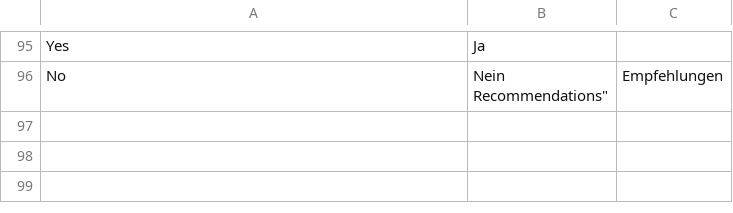
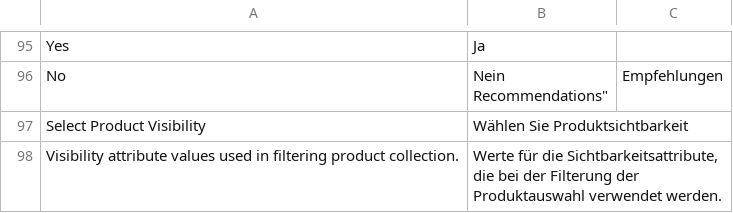
Before and after one commit to FACT-Finder-Web-Components/magento2-module, a CSV file: Omikron/Factfinder/i18n/de_DE.csv, drawn as a sheet; only a part is shown, gaps mark what is left out; the diff names each change by its address in the sheet, - before the commit and + after, or states it on an @@ line.

Commit message:
FFWEB-914 : Allow user to choose visibility of exported products

```diff
--- a/Omikron/Factfinder/i18n/de_DE.csv
+++ b/Omikron/Factfinder/i18n/de_DE.csv
+row 97: Select Product Visibility | Wählen Sie Produktsichtbarkeit
+row 98: Visibility attribute values used in filtering product collection. | Werte für die Sichtbarkeitsattribute, die bei der Filterung der Produktauswahl verwendet werden.
```
Also changed, not shown: 4 other files.
